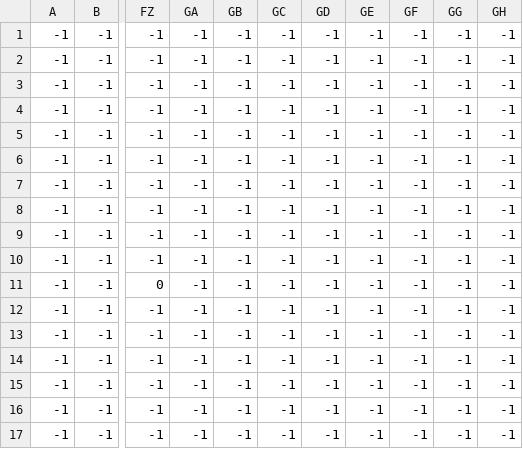
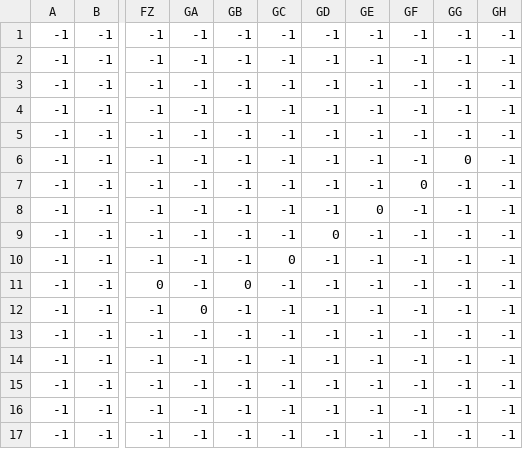
Before and after one commit to MTino0/New-Map, a CSV file: Levels/1/level_1_enemy.csv, drawn as a sheet; only a part is shown, gaps mark what is left out; the diff names each change by its address in the sheet, - before the commit and + after, or states it on an @@ line.

```diff
--- a/Levels/1/level_1_enemy.csv
+++ b/Levels/1/level_1_enemy.csv
-GG6: -1
+GG6: 0
-GF7: -1
+GF7: 0
-GE8: -1
+GE8: 0
-GD9: -1
+GD9: 0
-GC10: -1
+GC10: 0
-GB11: -1
+GB11: 0
-GA12: -1
+GA12: 0
```
Also changed, not shown: Levels/1/level_1_background.csv, Levels/1/level_1_constraints.csv, 3 other files.
